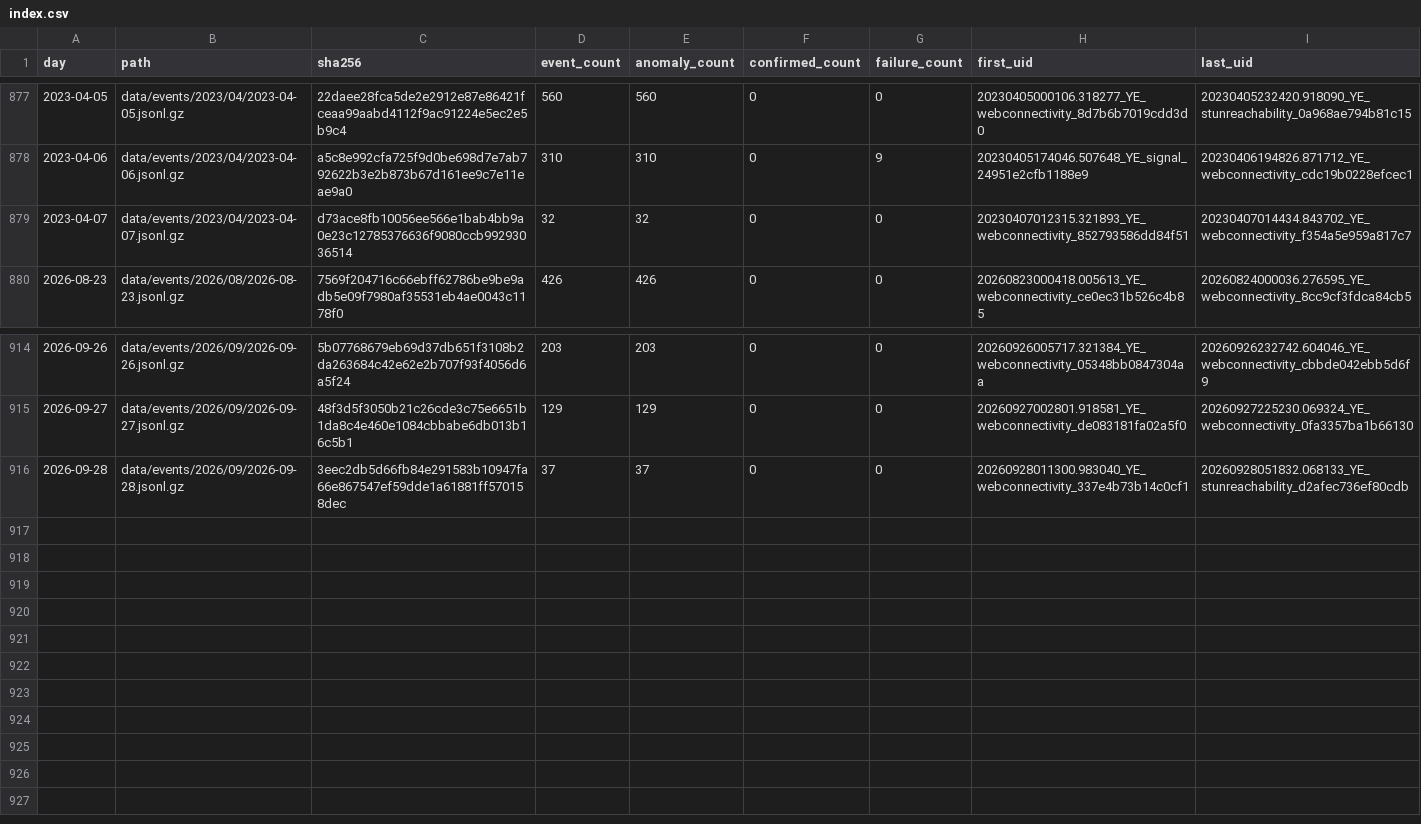
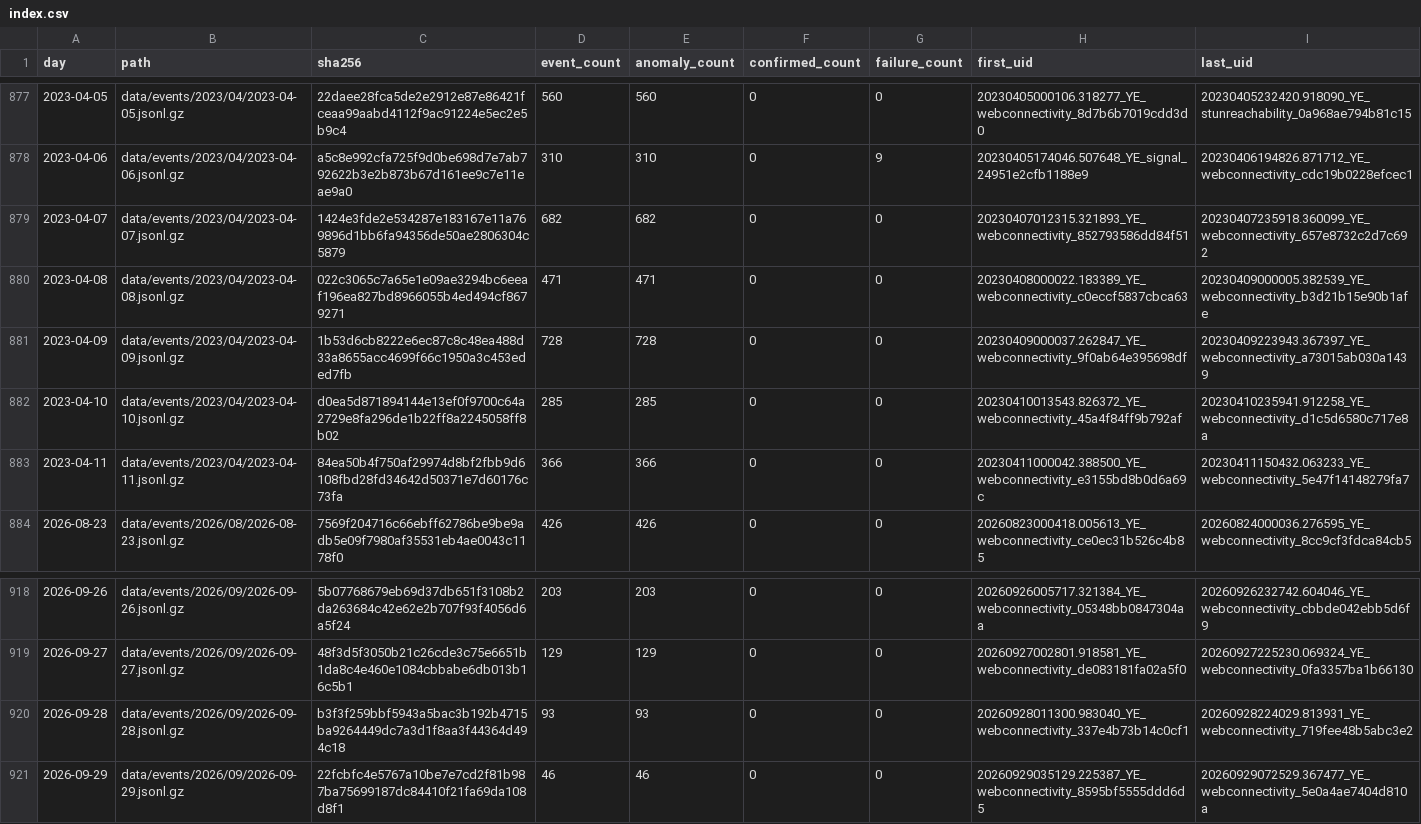
Before and after one commit to FreeTheDotYE/ye-censorship-evidence, a CSV file: data/events/index.csv, drawn as a sheet; only a part is shown, gaps mark what is left out.

Commit message:
data: update OONI evidence

```diff
--- a/data/events/index.csv
+++ b/data/events/index.csv
@@ -878,3 +878,7 @@ day,path,sha256,event_count,anomaly_count,confirmed_count,failure_count,first_ui
 2023-04-06,data/events/2023/04/2023-04-06.jsonl.gz,a5c8e992cfa725f9d0be698d7e7ab792622b3e2b873b67d161ee9c7e11eae9a0,310,310,0,9,20230405174046.507648_YE_signal_24951e2cfb1188e9,20230406194826.871712_YE_webconnectivity_cdc19b0228efcec1
-2023-04-07,data/events/2023/04/2023-04-07.jsonl.gz,d73ace8fb10056ee566e1bab4bb9a0e23c12785376636f9080ccb99293036514,32,32,0,0,20230407012315.321893_YE_webconnectivity_852793586dd84f51,20230407014434.843702_YE_webconnectivity_f354a5e959a817c7
+2023-04-07,data/events/2023/04/2023-04-07.jsonl.gz,1424e3fde2e534287e183167e11a769896d1bb6fa94356de50ae2806304c5879,682,682,0,0,20230407012315.321893_YE_webconnectivity_852793586dd84f51,20230407235918.360099_YE_webconnectivity_657e8732c2d7c692
+2023-04-08,data/events/2023/04/2023-04-08.jsonl.gz,022c3065c7a65e1e09ae3294bc6eeaf196ea827bd8966055b4ed494cf8679271,471,471,0,0,20230408000022.183389_YE_webconnectivity_c0eccf5837cbca63,20230409000005.382539_YE_webconnectivity_b3d21b15e90b1afe
+2023-04-09,data/events/2023/04/2023-04-09.jsonl.gz,1b53d6cb8222e6ec87c8c48ea488d33a8655acc4699f66c1950a3c453eded7fb,728,728,0,0,20230409000037.262847_YE_webconnectivity_9f0ab64e395698df,20230409223943.367397_YE_webconnectivity_a73015ab030a1439
+2023-04-10,data/events/2023/04/2023-04-10.jsonl.gz,d0ea5d871894144e13ef0f9700c64a2729e8fa296de1b22ff8a2245058ff8b02,285,285,0,0,20230410013543.826372_YE_webconnectivity_45a4f84ff9b792af,20230410235941.912258_YE_webconnectivity_d1c5d6580c717e8a
+2023-04-11,data/events/2023/04/2023-04-11.jsonl.gz,84ea50b4f750af29974d8bf2fbb9d6108fbd28fd34642d50371e7d60176c73fa,366,366,0,0,20230411000042.388500_YE_webconnectivity_e3155bd8b0d6a69c,20230411150432.063233_YE_webconnectivity_5e47f14148279fa7
 2026-08-23,data/events/2026/08/2026-08-23.jsonl.gz,7569f204716c66ebff62786be9be9adb5e09f7980af35531eb4ae0043c1178f0,426,426,0,0,20260823000418.005613_YE_webconnectivity_ce0ec31b526c4b85,20260824000036.276595_YE_webconnectivity_8cc9cf3fdca84cb5
@@ -915,2 +919,3 @@ day,path,sha256,event_count,anomaly_count,confirmed_count,failure_count,first_ui
 2026-09-27,data/events/2026/09/2026-09-27.jsonl.gz,48f3d5f3050b21c26cde3c75e6651b1da8c4e460e1084cbbabe6db013b16c5b1,129,129,0,0,20260927002801.918581_YE_webconnectivity_de083181fa02a5f0,20260927225230.069324_YE_webconnectivity_0fa3357ba1b66130
-2026-09-28,data/events/2026/09/2026-09-28.jsonl.gz,3eec2db5d66fb84e291583b10947fa66e867547ef59dde1a61881ff570158dec,37,37,0,0,20260928011300.983040_YE_webconnectivity_337e4b73b14c0cf1,20260928051832.068133_YE_stunreachability_d2afec736ef80cdb
+2026-09-28,data/events/2026/09/2026-09-28.jsonl.gz,b3f3f259bbf5943a5bac3b192b4715ba9264449dc7a3d1f8aa3f44364d494c18,93,93,0,0,20260928011300.983040_YE_webconnectivity_337e4b73b14c0cf1,20260928224029.813931_YE_webconnectivity_719fee48b5abc3e2
+2026-09-29,data/events/2026/09/2026-09-29.jsonl.gz,22fcbfc4e5767a10be7e7cd2f81b987ba75699187dc84410f21fa69da108d8f1,46,46,0,0,20260929035129.225387_YE_webconnectivity_8595bf5555ddd6d5,20260929072529.367477_YE_webconnectivity_5e0a4ae7404d810a
```
Also changed, not shown: data/aggregates/daily_by_network.csv, data/aggregates/daily_by_test.csv, 10 other files.
